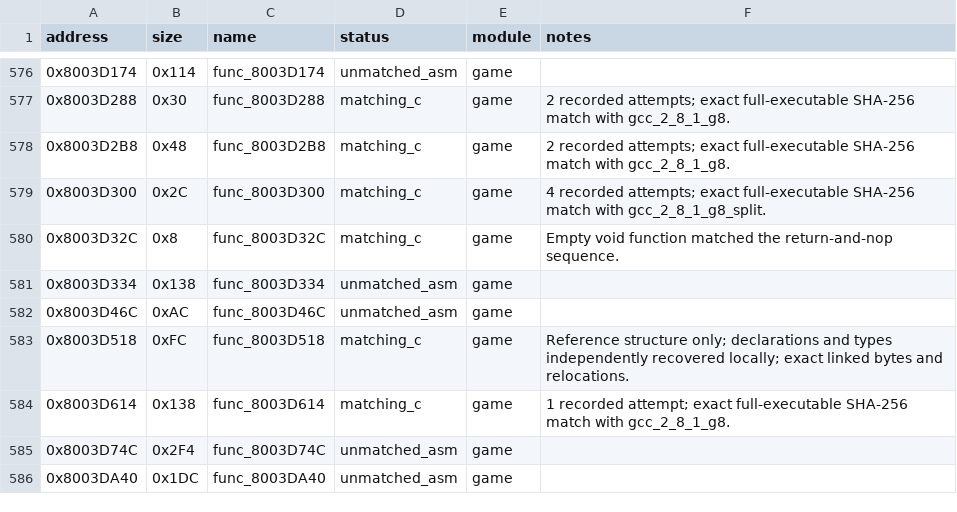
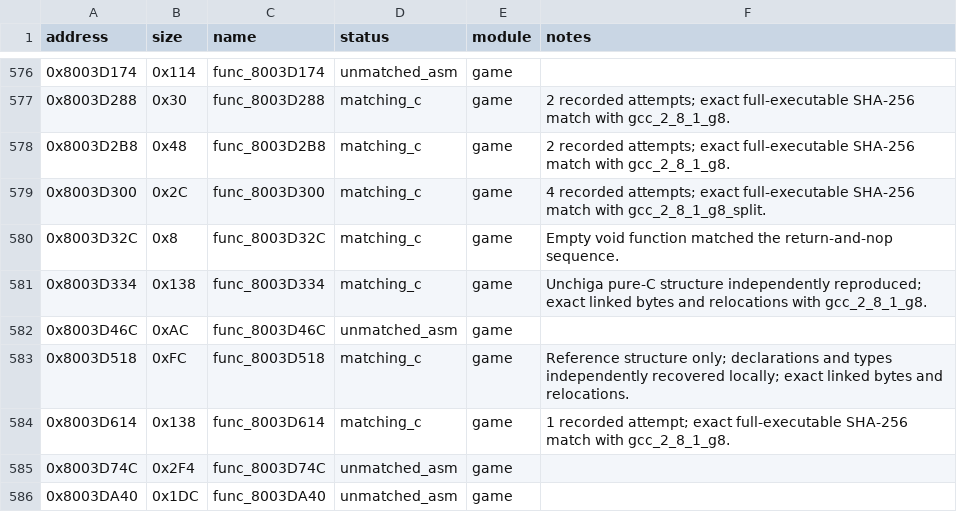
Before and after one commit to MaChInEgUn3/memories-decomp, a CSV file: config/slus_01411/functions.csv, drawn as a sheet; only a part is shown, gaps mark what is left out.

```diff
--- a/config/slus_01411/functions.csv
+++ b/config/slus_01411/functions.csv
@@ -580,3 +580,3 @@ address,size,name,status,module,notes
 0x8003D32C,0x8,func_8003D32C,matching_c,game,Empty void function matched the return-and-nop sequence.
-0x8003D334,0x138,func_8003D334,unmatched_asm,game,
+0x8003D334,0x138,func_8003D334,matching_c,game,Unchiga pure-C structure independently reproduced; exact linked bytes and relocations with gcc_2_8_1_g8.
 0x8003D46C,0xAC,func_8003D46C,unmatched_asm,game,
```
Also changed, not shown: config/slus_01411/external_attempts.csv, 2 other files.
